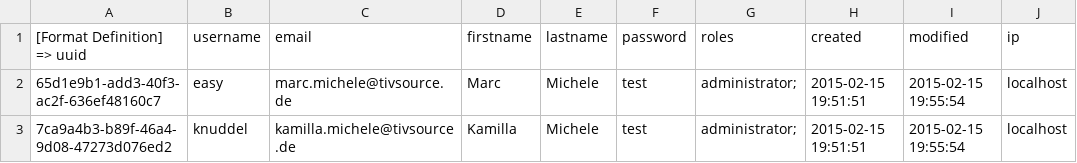
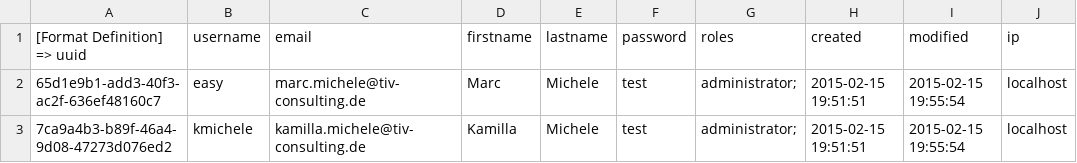
Before and after one commit to tiv-source/tiv-page, a CSV file: install/src/main/resources/csv/user.csv, drawn as a sheet; only a part is shown; the diff names each change by its address in the sheet, - before the commit and + after, or states it on an @@ line.

Commit message:
Update test data.

```diff
--- a/install/src/main/resources/csv/user.csv
+++ b/install/src/main/resources/csv/user.csv
-C2 (email): marc.michele@tivsource.de
+C2 (email): marc.michele@tiv-consulting.de
-B3 (username): knuddel
+B3 (username): kmichele
-C3 (email): kamilla.michele@tivsource.de
+C3 (email): kamilla.michele@tiv-consulting.de
```
